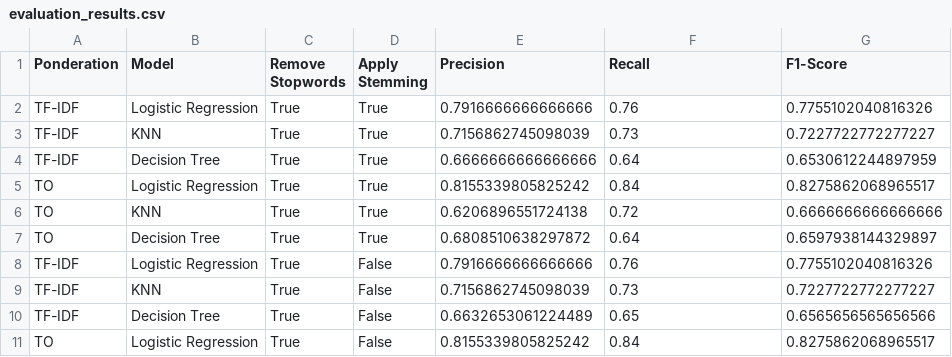
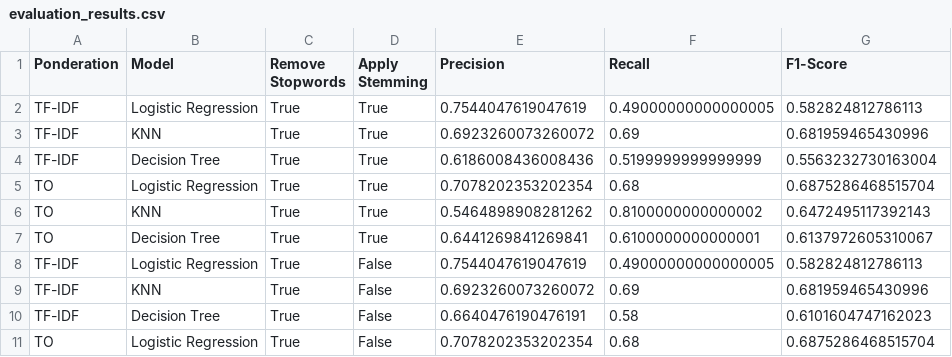
Before and after one commit to jzapataca/PLN-Practica-1, a CSV file: models/evaluation_results.csv, drawn as a sheet; only a part is shown; the diff covers the shown part only.

```diff
--- a/models/evaluation_results.csv
+++ b/models/evaluation_results.csv
@@ -1,11 +1,11 @@
 Ponderation,Model,Remove Stopwords,Apply Stemming,Precision,Recall,F1-Score
-TF-IDF,Logistic Regression,True,True,0.7916666666666666,0.76,0.7755102040816326
-TF-IDF,KNN,True,True,0.7156862745098039,0.73,0.7227722772277227
-TF-IDF,Decision Tree,True,True,0.6666666666666666,0.64,0.6530612244897959
-TO,Logistic Regression,True,True,0.8155339805825242,0.84,0.8275862068965517
-TO,KNN,True,True,0.6206896551724138,0.72,0.6666666666666666
-TO,Decision Tree,True,True,0.6808510638297872,0.64,0.6597938144329897
-TF-IDF,Logistic Regression,True,False,0.7916666666666666,0.76,0.7755102040816326
-TF-IDF,KNN,True,False,0.7156862745098039,0.73,0.7227722772277227
-TF-IDF,Decision Tree,True,False,0.6632653061224489,0.65,0.6565656565656566
-TO,Logistic Regression,True,False,0.8155339805825242,0.84,0.8275862068965517
+TF-IDF,Logistic Regression,True,True,0.7544047619047619,0.49000000000000005,0.582824812786113
+TF-IDF,KNN,True,True,0.6923260073260072,0.69,0.681959465430996
+TF-IDF,Decision Tree,True,True,0.6186008436008436,0.5199999999999999,0.5563232730163004
+TO,Logistic Regression,True,True,0.7078202353202354,0.68,0.6875286468515704
+TO,KNN,True,True,0.5464898908281262,0.8100000000000002,0.6472495117392143
+TO,Decision Tree,True,True,0.6441269841269841,0.6100000000000001,0.6137972605310067
+TF-IDF,Logistic Regression,True,False,0.7544047619047619,0.49000000000000005,0.582824812786113
+TF-IDF,KNN,True,False,0.6923260073260072,0.69,0.681959465430996
+TF-IDF,Decision Tree,True,False,0.6640476190476191,0.58,0.6101604747162023
+TO,Logistic Regression,True,False,0.7078202353202354,0.68,0.6875286468515704
```
Also changed, not shown: 42 edited cells elsewhere in this file, 4 other files.
